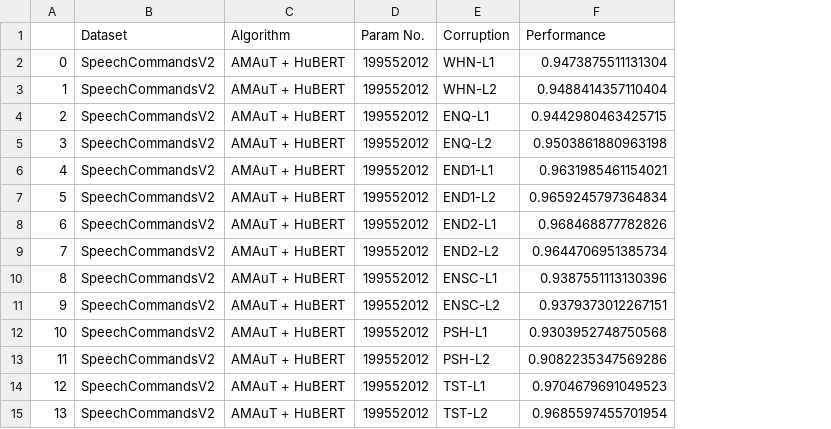
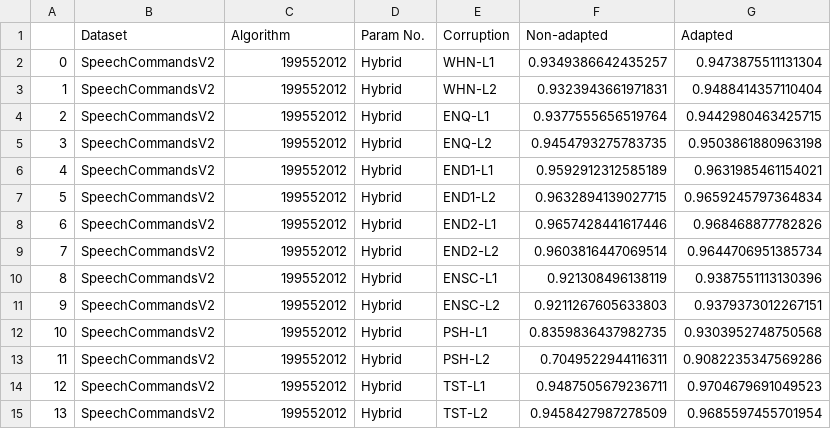
Before and after one commit to Andy-Shao/DHAuDS, a CSV file: result/SpeechCommandsV2/Hyb/Analysis/SC2_analysis.csv, drawn as a sheet; addresses are those after the commit; the diff names each change by its address in the sheet, - before the commit and + after, or states it on an @@ line.

```diff
--- a/result/SpeechCommandsV2/Hyb/Analysis/SC2_analysis.csv
+++ b/result/SpeechCommandsV2/Hyb/Analysis/SC2_analysis.csv
+column F (Non-adapted), rows 2-15: 0.9349386642435257 | 0.9323943661971831 | 0.9377555656519764 | 0.9454793275783735 | 0.9592912312585189 | 0.9632894139027715 | 0.9657428441617446 | 0.9603816447069514 | 0.921308496138119 | 0.9211267605633803 | 0.8359836437982735 | 0.7049522944116311 | 0.9487505679236711 | 0.9458427987278509
-G1: Performance
+G1: Adapted
-C2:C15 (Algorithm): AMAuT + HuBERT
+C2:C15 (Algorithm): 199552012
-D2:D15 (Param No.): 199552012
+D2:D15 (Param No.): Hybrid
```
Also changed, not shown: 3 other files.
